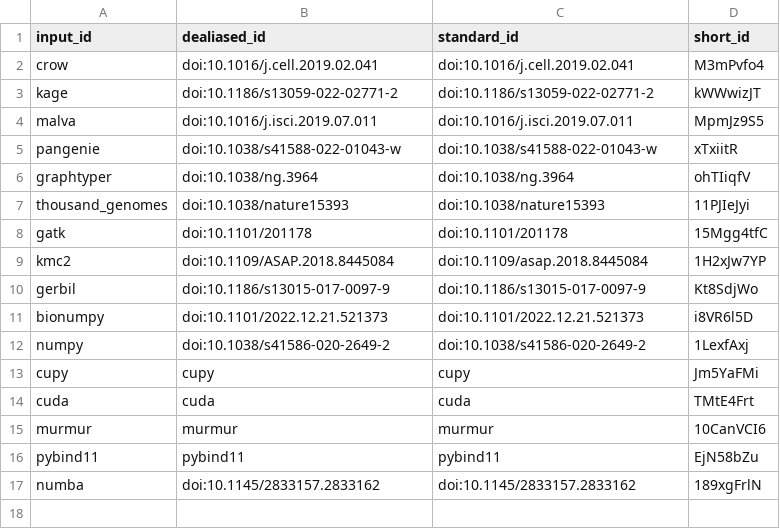
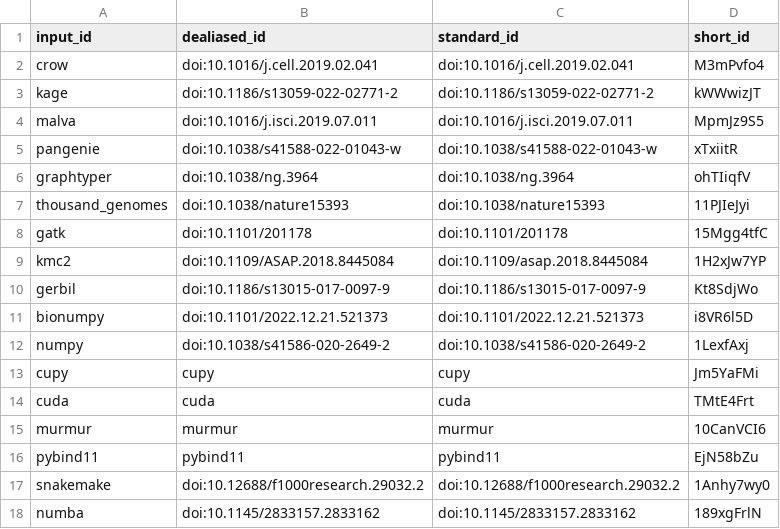
Before and after one commit to kage-genotyper/gpu-kage-manuscript, a TSV file: citations.tsv, drawn as a sheet.

```diff
--- a/citations.tsv
+++ b/citations.tsv
@@ -16,2 +16,3 @@ murmur	murmur	murmur	10CanVCI6
 pybind11	pybind11	pybind11	EjN58bZu
+snakemake	doi:10.12688/f1000research.29032.2	doi:10.12688/f1000research.29032.2	1Anhy7wy0
 numba	doi:10.1145/2833157.2833162	doi:10.1145/2833157.2833162	189xgFrlN
```
Also changed, not shown: 7 other files.
